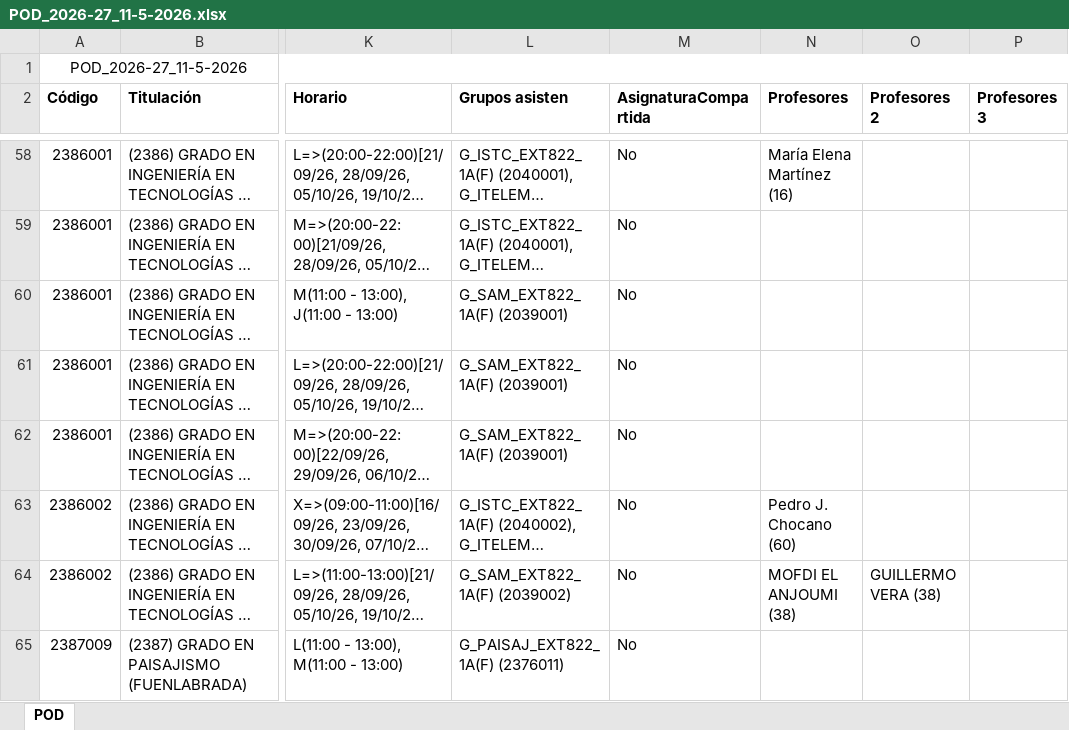
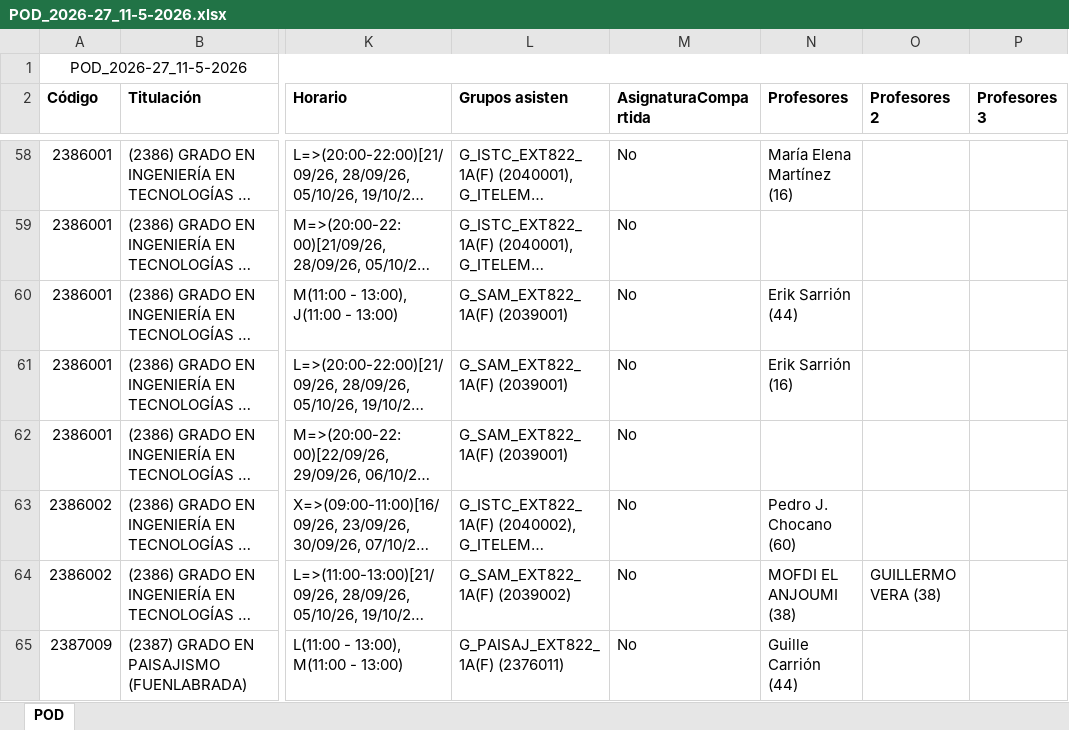
Before and after one commit to GVeradeSalas/planificador-docente-urjc, an Excel workbook: POD_2026-27_11-5-2026.xlsx, sheet POD, drawn as a sheet; only a part is shown, gaps mark what is left out; long unchanged cells end in …; values as stored, in another font and other column widths than the file's, no borders; the diff covers the shown part only; the diff names each change by its address in the sheet, - before the commit and + after, or states it on an @@ line.

```diff
--- a/POD_2026-27_11-5-2026.xlsx (sheet POD)
+++ b/POD_2026-27_11-5-2026.xlsx (sheet POD)
-N60 (Profesores): (empty)
+N60 (Profesores): Erik Sarrión (44)
-N61 (Profesores): (empty)
+N61 (Profesores): Erik Sarrión (16)
-N65 (Profesores): (empty)
+N65 (Profesores): Guille Carrión (44)
```
Also changed, not shown: 53 edited cells elsewhere in this sheet.
